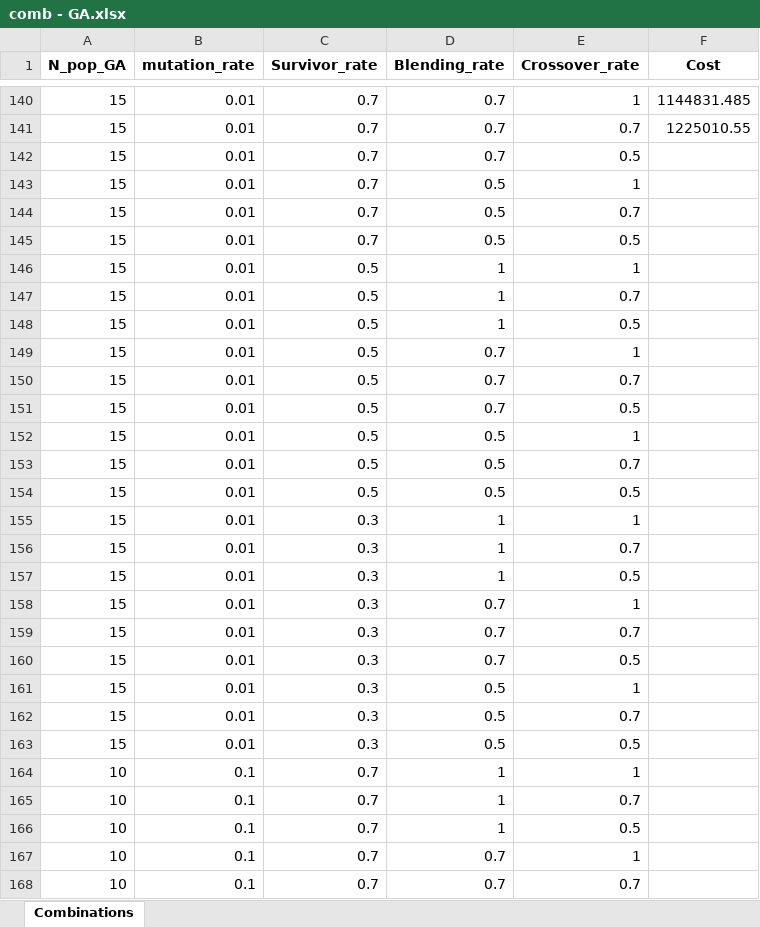
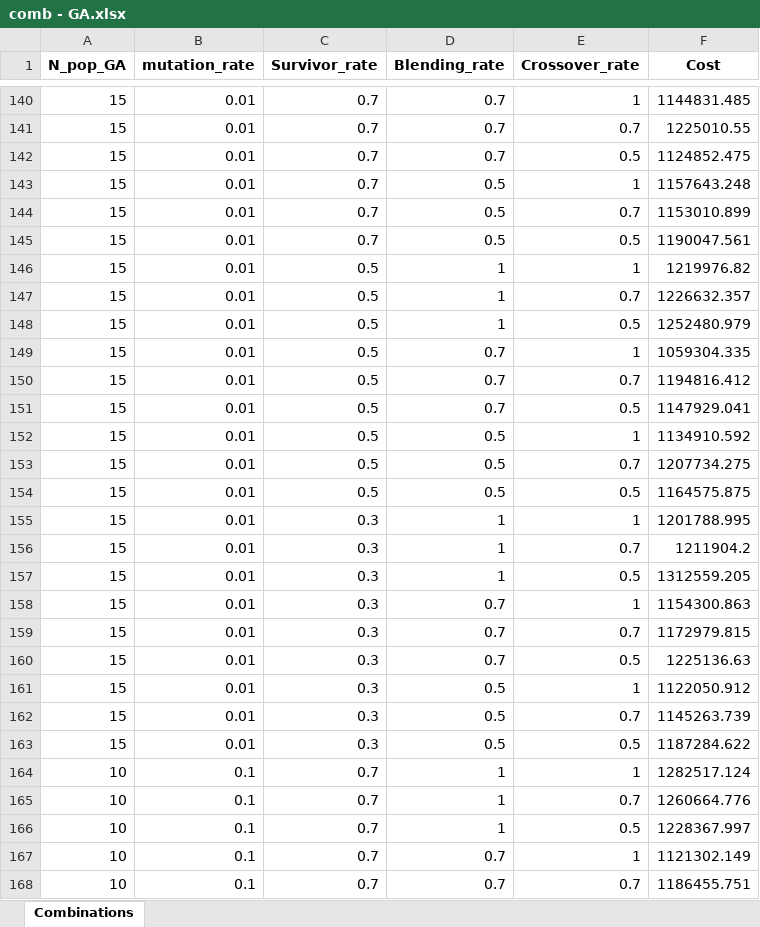
Before and after one commit to yu9800/SELSP_simOpt, an Excel workbook: comb - GA.xlsx, sheet Combinations, drawn as a sheet; only a part is shown, gaps mark what is left out; values as stored, in another font and other column widths than the file's, no borders; the diff covers the shown part only; the diff names each change by its address in the sheet, - before the commit and + after, or states it on an @@ line.

```diff
--- a/comb - GA.xlsx (sheet Combinations)
+++ b/comb - GA.xlsx (sheet Combinations)
-F142 (Cost): (empty)
+F142 (Cost): 1124852.475
-F143 (Cost): (empty)
+F143 (Cost): 1157643.248
-F144 (Cost): (empty)
+F144 (Cost): 1153010.899
-F145 (Cost): (empty)
+F145 (Cost): 1190047.561
-F146 (Cost): (empty)
+F146 (Cost): 1219976.82
-F147 (Cost): (empty)
+F147 (Cost): 1226632.357
-F148 (Cost): (empty)
+F148 (Cost): 1252480.979
-F149 (Cost): (empty)
+F149 (Cost): 1059304.335
-F150 (Cost): (empty)
+F150 (Cost): 1194816.412
-F151 (Cost): (empty)
+F151 (Cost): 1147929.041
-F152 (Cost): (empty)
+F152 (Cost): 1134910.592
-F153 (Cost): (empty)
+F153 (Cost): 1207734.275
-F154 (Cost): (empty)
+F154 (Cost): 1164575.875
-F155 (Cost): (empty)
+F155 (Cost): 1201788.995
-F156 (Cost): (empty)
+F156 (Cost): 1211904.2
-F157 (Cost): (empty)
+F157 (Cost): 1312559.205
-F158 (Cost): (empty)
+F158 (Cost): 1154300.863
-F159 (Cost): (empty)
+F159 (Cost): 1172979.815
-F160 (Cost): (empty)
+F160 (Cost): 1225136.63
-F161 (Cost): (empty)
+F161 (Cost): 1122050.912
-F162 (Cost): (empty)
+F162 (Cost): 1145263.739
-F163 (Cost): (empty)
+F163 (Cost): 1187284.622
-F164 (Cost): (empty)
+F164 (Cost): 1282517.124
-F165 (Cost): (empty)
+F165 (Cost): 1260664.776
-F166 (Cost): (empty)
+F166 (Cost): 1228367.997
-F167 (Cost): (empty)
+F167 (Cost): 1121302.149
-F168 (Cost): (empty)
+F168 (Cost): 1186455.751
```
Also changed, not shown: 76 edited cells elsewhere in this sheet, comb - NM.xlsx, 1 other file.
